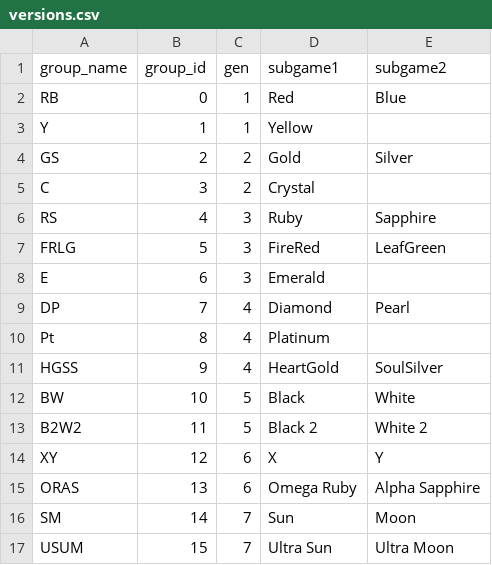
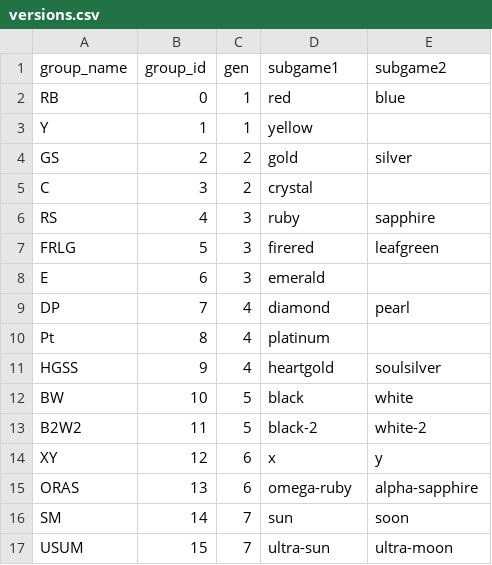
Before and after one commit to KRLW890/pokemon-legitimacy-test, a CSV file: data/versions.csv, drawn as a sheet.

Commit message:
changed casing

```diff
--- a/data/versions.csv
+++ b/data/versions.csv
@@ -1,17 +1,17 @@
 group_name,group_id,gen,subgame1,subgame2
-RB,0,1,Red,Blue
-Y,1,1,Yellow,
-GS,2,2,Gold,Silver
-C,3,2,Crystal,
-RS,4,3,Ruby,Sapphire
-FRLG,5,3,FireRed,LeafGreen
-E,6,3,Emerald,
-DP,7,4,Diamond,Pearl
-Pt,8,4,Platinum,
-HGSS,9,4,HeartGold,SoulSilver
-BW,10,5,Black,White
-B2W2,11,5,Black 2,White 2
-XY,12,6,X,Y
-ORAS,13,6,Omega Ruby,Alpha Sapphire
-SM,14,7,Sun,Moon
-USUM,15,7,Ultra Sun,Ultra Moon
+RB,0,1,red,blue
+Y,1,1,yellow,
+GS,2,2,gold,silver
+C,3,2,crystal,
+RS,4,3,ruby,sapphire
+FRLG,5,3,firered,leafgreen
+E,6,3,emerald,
+DP,7,4,diamond,pearl
+Pt,8,4,platinum,
+HGSS,9,4,heartgold,soulsilver
+BW,10,5,black,white
+B2W2,11,5,black-2,white-2
+XY,12,6,x,y
+ORAS,13,6,omega-ruby,alpha-sapphire
+SM,14,7,sun,soon
+USUM,15,7,ultra-sun,ultra-moon
```
